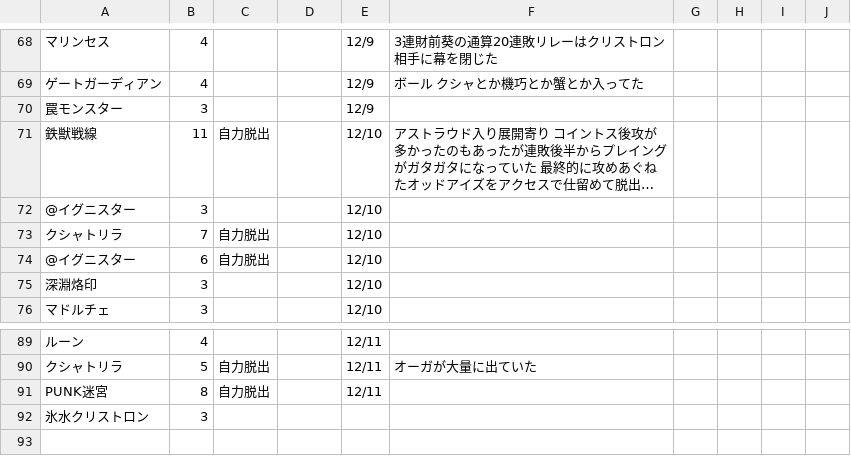
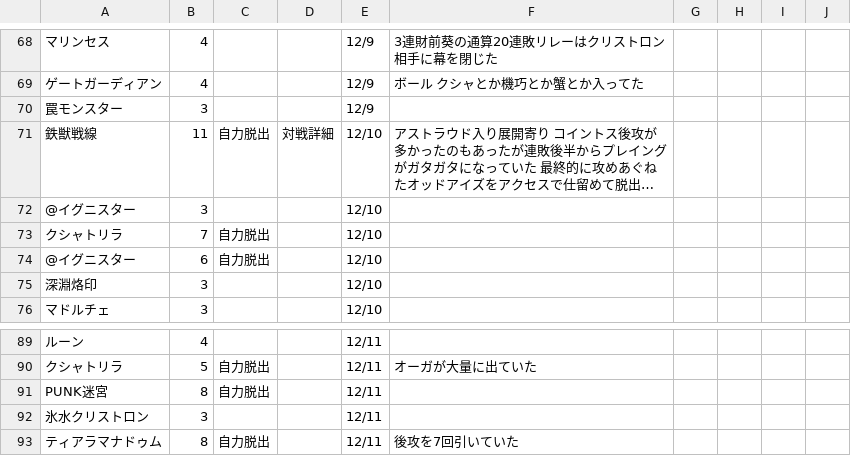
Before and after one commit to fairy-of-makecolo/backup-makekoro, a TSV file: backup/10fX-tYd2C5JtpzxNado6Zb5MD1xswwHUIghkmXJxlfA/【記入用】記録 S20.tsv, drawn as a sheet; only a part is shown, gaps mark what is left out; long unchanged cells end in …; the diff names each change by its address in the sheet, - before the commit and + after, or states it on an @@ line.

```diff
--- a/backup/10fX-tYd2C5JtpzxNado6Zb5MD1xswwHUIghkmXJxlfA/【記入用】記録 S20.tsv
+++ b/backup/10fX-tYd2C5JtpzxNado6Zb5MD1xswwHUIghkmXJxlfA/【記入用】記録 S20.tsv
-D71: (empty)
+D71: 対戦詳細
-E92: (empty)
+E92: 12/11
+row 93: ティアラマナドゥム | 8 | 自力脱出 |  | 12/11 | 後攻を7回引いていた
```
Also changed, not shown: backup/10fX-tYd2C5JtpzxNado6Zb5MD1xswwHUIghkmXJxlfA/【閲覧用】現シーズン連敗順一覧.tsv, backup/10fX-tYd2C5JtpzxNado6Zb5MD1xswwHUIghkmXJxlfA/宣伝コーナー .tsv, 3 other files.
